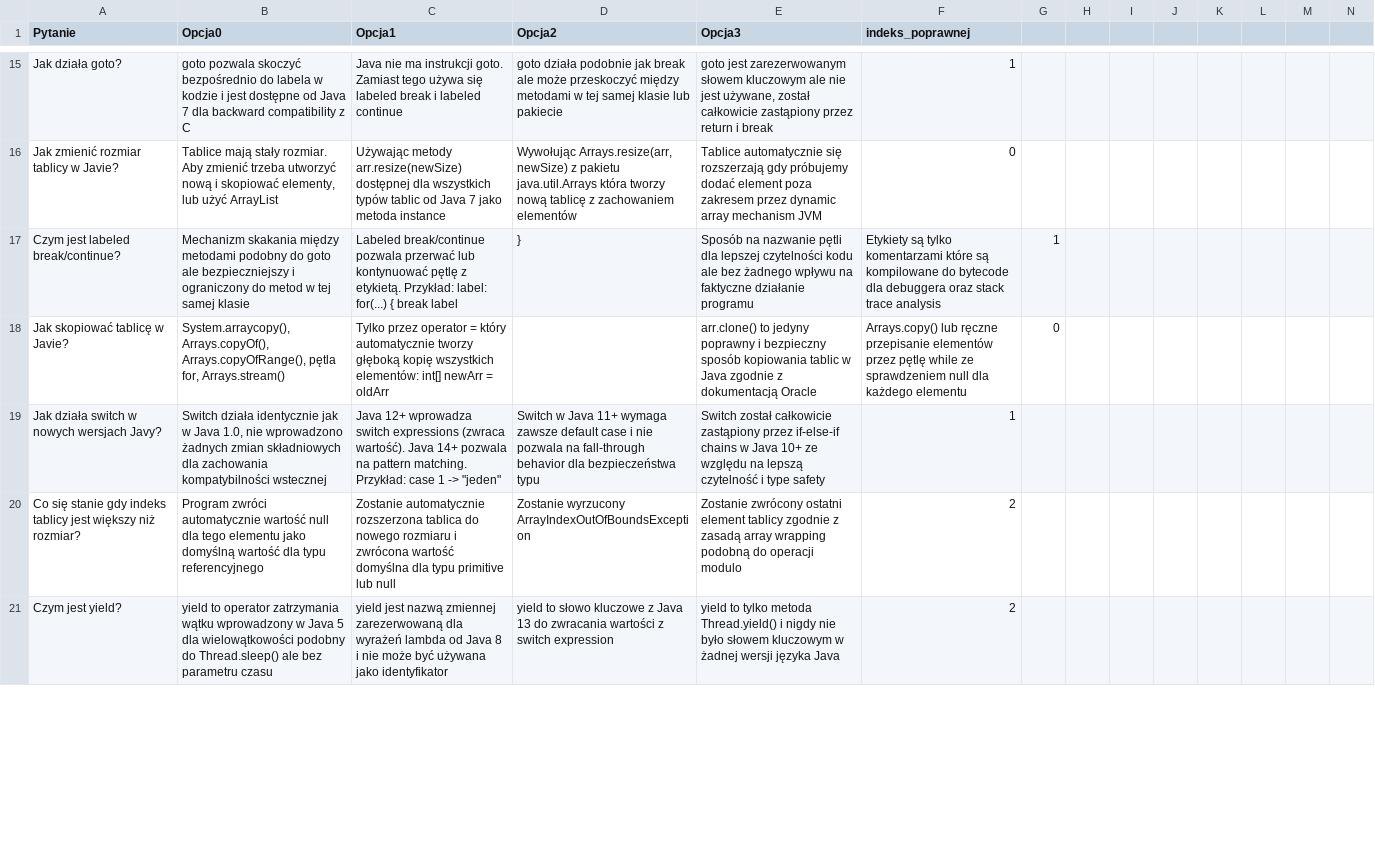
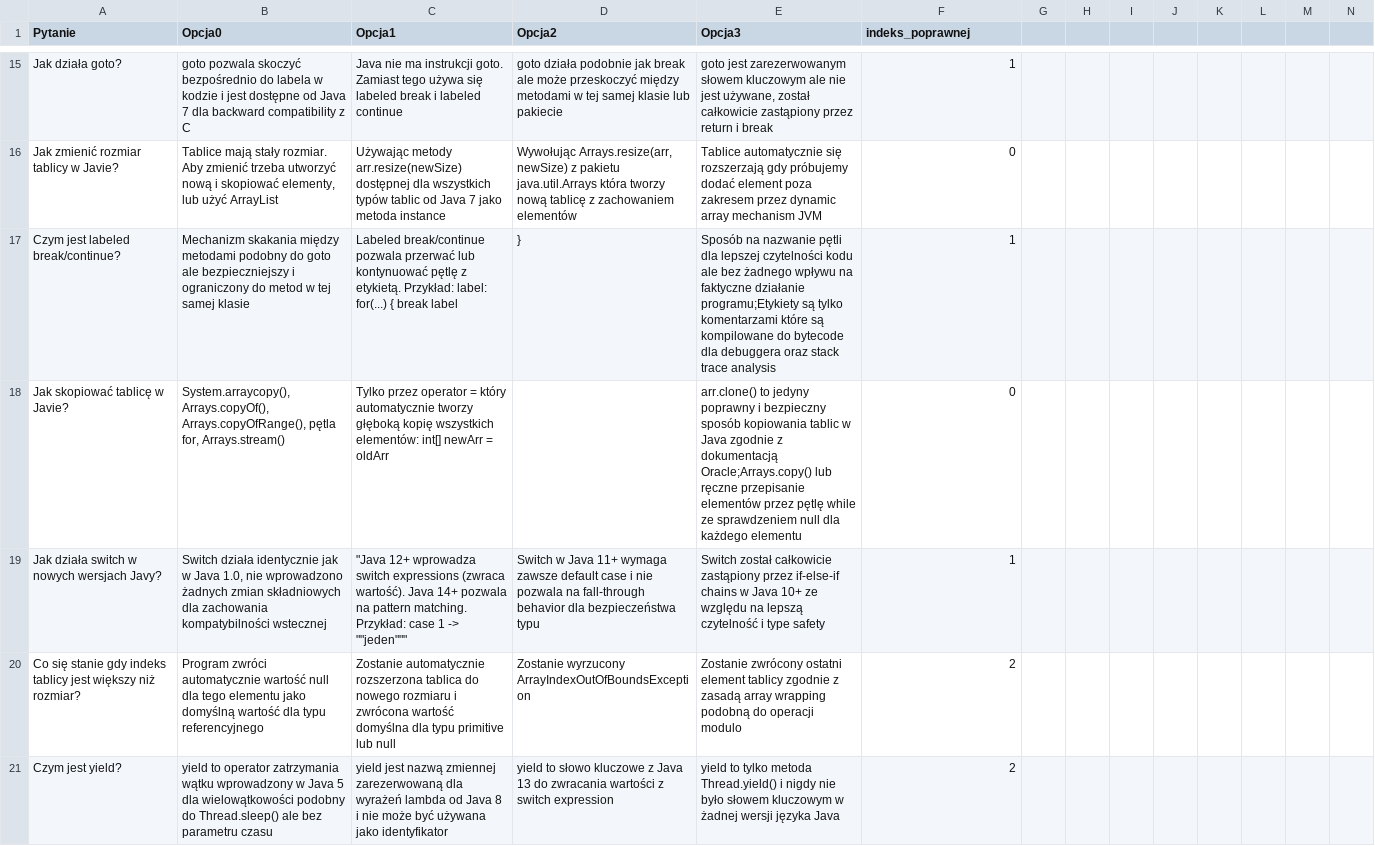
Before and after one commit to RomanBulinski/14_QuizFullStack, a CSV file: src/main/resources/data/java/java-podstawy-quiz.csv, drawn as a sheet; only a part is shown, gaps mark what is left out; the diff covers the shown part only.

```diff
--- a/src/main/resources/data/java/java-podstawy-quiz.csv
+++ b/src/main/resources/data/java/java-podstawy-quiz.csv
@@ -16,5 +16,5 @@ Jak działa goto?;goto pozwala skoczyć bezpośrednio do labela w kodzie i jest
 Jak zmienić rozmiar tablicy w Javie?;Tablice mają stały rozmiar. Aby zmienić trzeba utworzyć nową i skopiować elementy, lub użyć ArrayList;Używając metody arr.resize(newSize) dostępnej dla wszystkich typów tablic od Java 7 jako metoda instance;Wywołując Arrays.resize(arr, newSize) z pakietu java.util.Arrays która tworzy nową tablicę z zachowaniem elementów;Tablice automatycznie się rozszerzają gdy próbujemy dodać element poza zakresem przez dynamic array mechanism JVM;0
-Czym jest labeled break/continue?;Mechanizm skakania między metodami podobny do goto ale bezpieczniejszy i ograniczony do metod w tej samej klasie;Labeled break/continue pozwala przerwać lub kontynuować pętlę z etykietą. Przykład: label: for(...) { break label; };Sposób na nazwanie pętli dla lepszej czytelności kodu ale bez żadnego wpływu na faktyczne działanie programu;Etykiety są tylko komentarzami które są kompilowane do bytecode dla debuggera oraz stack trace analysis;1
-Jak skopiować tablicę w Javie?;System.arraycopy(), Arrays.copyOf(), Arrays.copyOfRange(), pętla for, Arrays.stream();Tylko przez operator = który automatycznie tworzy głęboką kopię wszystkich elementów: int[] newArr = oldArr;;arr.clone() to jedyny poprawny i bezpieczny sposób kopiowania tablic w Java zgodnie z dokumentacją Oracle;Arrays.copy() lub ręczne przepisanie elementów przez pętlę while ze sprawdzeniem null dla każdego elementu;0
-Jak działa switch w nowych wersjach Javy?;Switch działa identycznie jak w Java 1.0, nie wprowadzono żadnych zmian składniowych dla zachowania kompatybilności wstecznej;Java 12+ wprowadza switch expressions (zwraca wartość). Java 14+ pozwala na pattern matching. Przykład: case 1 -> "jeden";Switch w Java 11+ wymaga zawsze default case i nie pozwala na fall-through behavior dla bezpieczeństwa typu;Switch został całkowicie zastąpiony przez if-else-if chains w Java 10+ ze względu na lepszą czytelność i type safety;1
+Czym jest labeled break/continue?;Mechanizm skakania między metodami podobny do goto ale bezpieczniejszy i ograniczony do metod w tej samej klasie;Labeled break/continue pozwala przerwać lub kontynuować pętlę z etykietą. Przykład: label: for(...) { break label; };"Sposób na nazwanie pętli dla lepszej czytelności kodu ale bez żadnego wpływu na faktyczne działanie programu;Etykiety są tylko komentarzami które są kompilowane do bytecode dla debuggera oraz stack trace analysis";1
+Jak skopiować tablicę w Javie?;System.arraycopy(), Arrays.copyOf(), Arrays.copyOfRange(), pętla for, Arrays.stream();Tylko przez operator = który automatycznie tworzy głęboką kopię wszystkich elementów: int[] newArr = oldArr;;"arr.clone() to jedyny poprawny i bezpieczny sposób kopiowania tablic w Java zgodnie z dokumentacją Oracle;Arrays.copy() lub ręczne przepisanie elementów przez pętlę while ze sprawdzeniem null dla każdego elementu";0
+Jak działa switch w nowych wersjach Javy?;Switch działa identycznie jak w Java 1.0, nie wprowadzono żadnych zmian składniowych dla zachowania kompatybilności wstecznej;"""Java 12+ wprowadza switch expressions (zwraca wartość). Java 14+ pozwala na pattern matching. Przykład: case 1 -> """"jeden""""""";Switch w Java 11+ wymaga zawsze default case i nie pozwala na fall-through behavior dla bezpieczeństwa typu;Switch został całkowicie zastąpiony przez if-else-if chains w Java 10+ ze względu na lepszą czytelność i type safety;1
 Co się stanie gdy indeks tablicy jest większy niż rozmiar?;Program zwróci automatycznie wartość null dla tego elementu jako domyślną wartość dla typu referencyjnego;Zostanie automatycznie rozszerzona tablica do nowego rozmiaru i zwrócona wartość domyślna dla typu primitive lub null;Zostanie wyrzucony ArrayIndexOutOfBoundsException;Zostanie zwrócony ostatni element tablicy zgodnie z zasadą array wrapping podobną do operacji modulo;2
```
Also changed, not shown: 34 edited cells elsewhere in this file, src/main/resources/data/angular/angular-typescript-quiz.csv, src/main/resources/data/java/java-generyki-quiz.csv, 13 other files.
